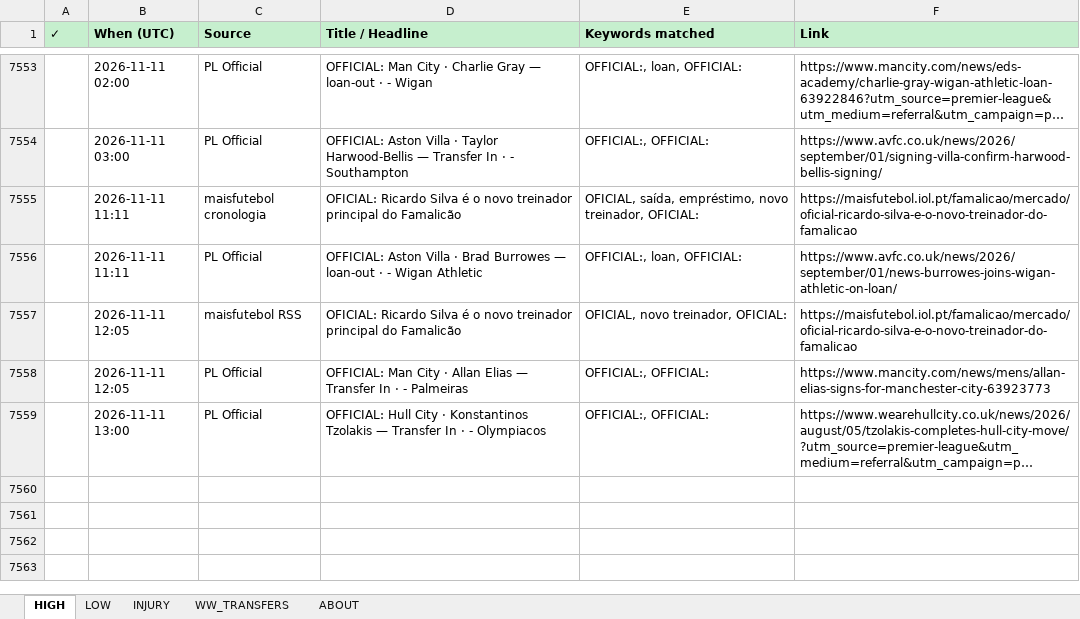
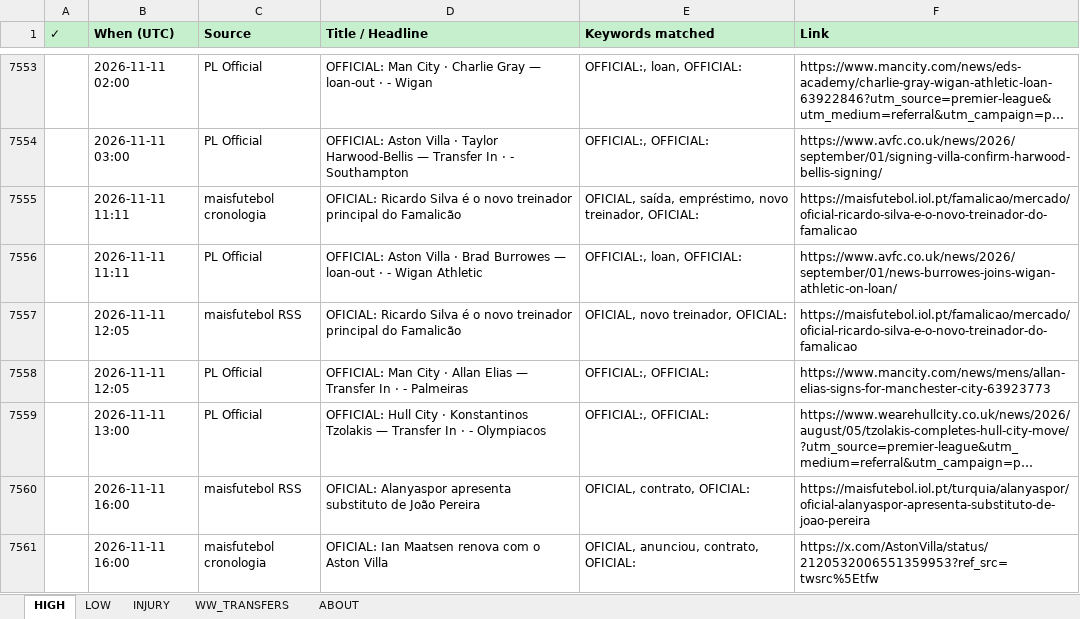
Before and after one commit to rneves2005-dotcom/fpl-dashboard, an Excel workbook: Transfer_Tracker.xlsx, sheet HIGH, drawn as a sheet; only a part is shown, gaps mark what is left out; long unchanged cells end in …; values as stored, in another font and other column widths than the file's, no borders; the diff names each change by its address in the sheet, - before the commit and + after, or states it on an @@ line.

Commit message:
auto: transfer poll 2026-11-11 16:00 UTC · 2 new

```diff
--- a/Transfer_Tracker.xlsx (sheet HIGH)
+++ b/Transfer_Tracker.xlsx (sheet HIGH)
+row 7560:  | 2026-11-11 16:00 | maisfutebol RSS | OFICIAL: Alanyaspor apresenta substituto de João Pereira | OFICIAL, contrato, OFICIAL: | https://maisfutebol.iol.pt/turquia/alanyaspor/oficial-alanyaspor-apresenta-substituto-de-joao-pereira
+row 7561:  | 2026-11-11 16:00 | maisfutebol cronologia | OFICIAL: Ian Maatsen renova com o Aston Villa | OFICIAL, anunciou, contrato, OFICIAL: | https://x.com/AstonVilla/status/2120532006551359953?ref_src=twsrc%5Etfw
```
